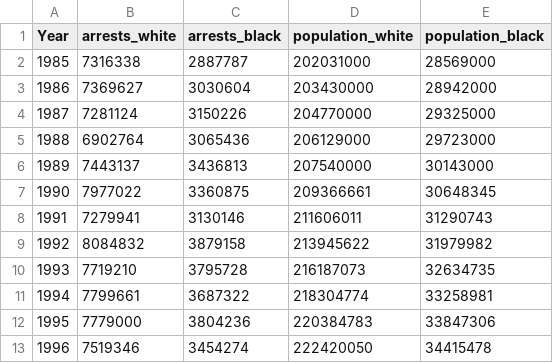
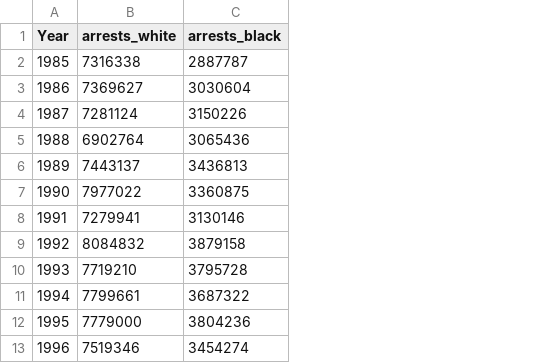
Before and after one commit to SebastianBSpitz/Liberal-Law-and-Order, a CSV file: Arrests.csv, drawn as a sheet; only a part is shown; the diff names each change by its address in the sheet, - before the commit and + after, or states it on an @@ line.

```diff
--- a/Arrests.csv
+++ b/Arrests.csv
-column D (population_white), rows 2-13: 202031000 | 203430000 | 204770000 | 206129000 | 207540000 | 209366661 | 211606011 | 213945622 | 216187073 | 218304774 | 220384783 | 222420050
-column E (population_black), rows 2-13: 28569000 | 28942000 | 29325000 | 29723000 | 30143000 | 30648345 | 31290743 | 31979982 | 32634735 | 33258981 | 33847306 | 34415478
```
Also changed, not shown: 2 other files.
